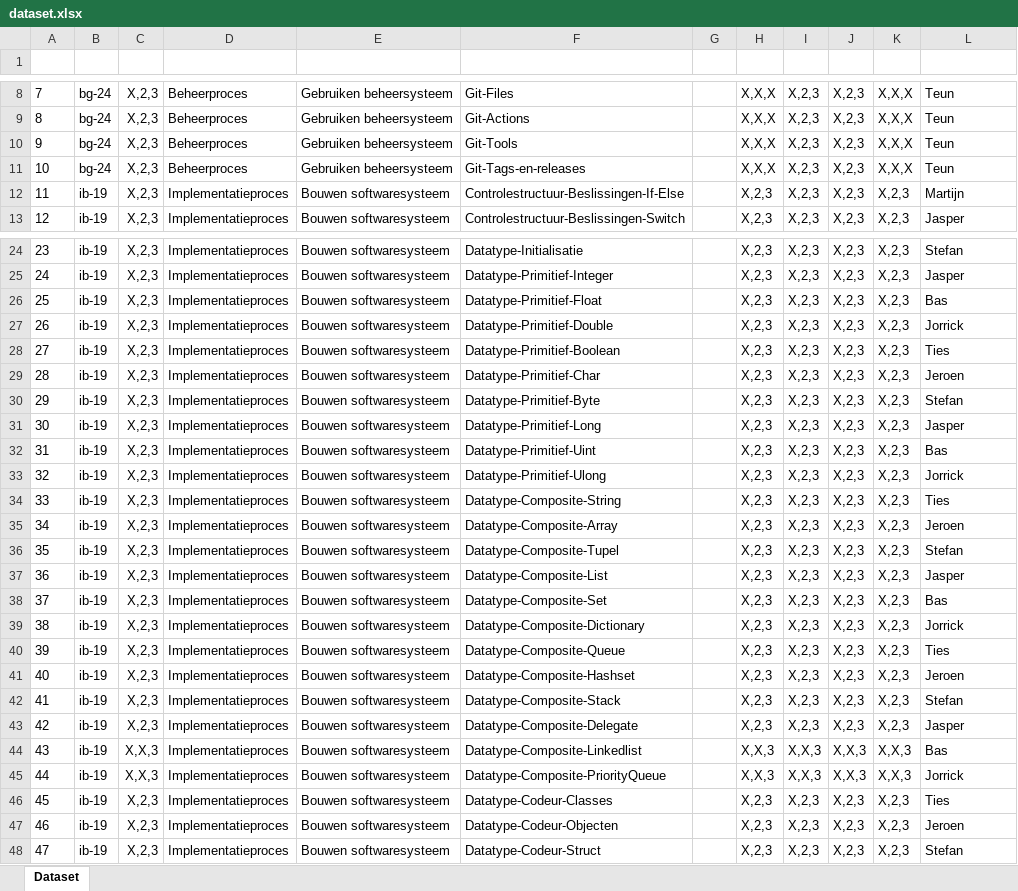
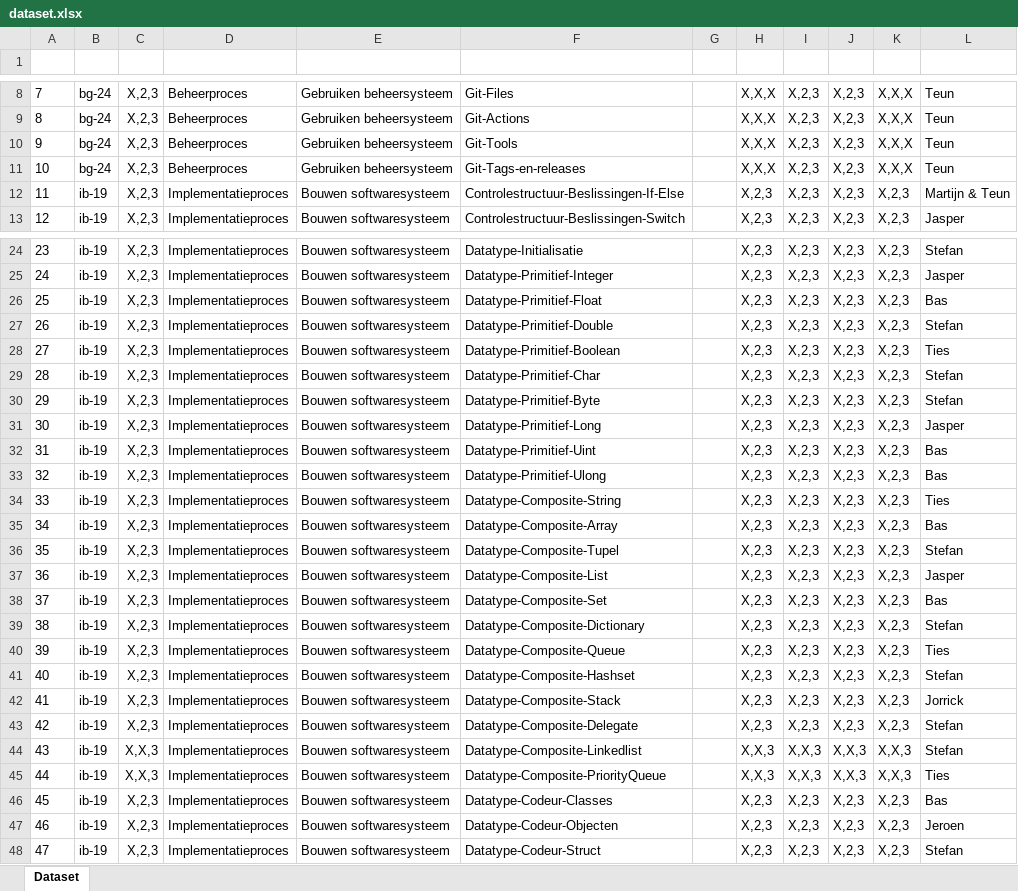
Before and after one commit to Windesheim-HBO-ICT/Leerlijn-Content-SE, an Excel workbook: .github/dataset.xlsx, sheet Dataset, drawn as a sheet; only a part is shown, gaps mark what is left out; values as stored, in another font and other column widths than the file's, no borders; table styles not drawn; the diff covers the shown part only; the diff names each change by its address in the sheet, - before the commit and + after, or states it on an @@ line.

```diff
--- a/.github/dataset.xlsx (sheet Dataset)
+++ b/.github/dataset.xlsx (sheet Dataset)
-L12 (Auteur): Martijn
+L12 (Auteur): Martijn & Teun
-L27 (Auteur): Jorrick
+L27 (Auteur): Stefan
-L29 (Auteur): Jeroen
+L29 (Auteur): Stefan
-L33 (Auteur): Jorrick
+L33 (Auteur): Bas
-L35 (Auteur): Jeroen
+L35 (Auteur): Bas
-L39 (Auteur): Jorrick
+L39 (Auteur): Stefan
-L41 (Auteur): Jeroen
+L41 (Auteur): Stefan
-L42 (Auteur): Stefan
+L42 (Auteur): Jorrick
-L43 (Auteur): Jasper
+L43 (Auteur): Stefan
-L44 (Auteur): Bas
+L44 (Auteur): Stefan
-L45 (Auteur): Jorrick
+L45 (Auteur): Ties
-L46 (Auteur): Ties
+L46 (Auteur): Bas
```
Also changed, not shown: 1 edited cell elsewhere in this sheet, 11 other files.
